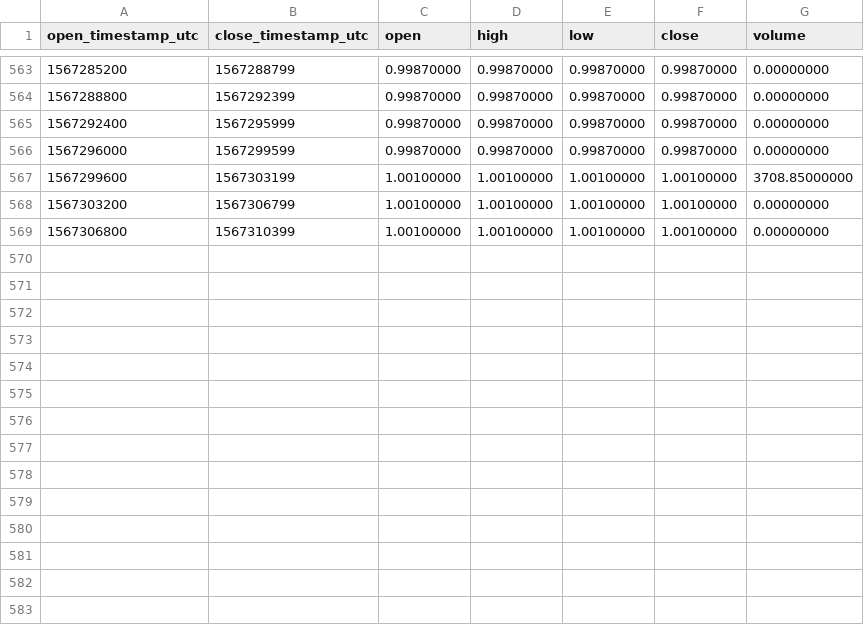
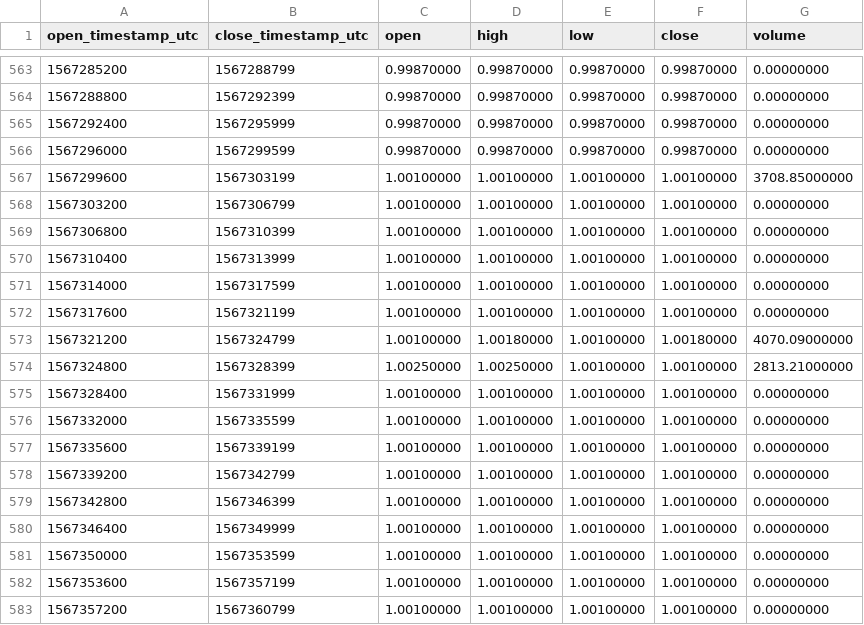
Before and after one commit to cryptobigbro/binance-TUSDBTUSD, a CSV file: binance-TUSDBTUSD-1h.csv, drawn as a sheet; only a part is shown, gaps mark what is left out.

Commit message:
Update OHLCV data.

```diff
--- a/binance-TUSDBTUSD-1h.csv
+++ b/binance-TUSDBTUSD-1h.csv
@@ -569 +569,15 @@ open_timestamp_utc,close_timestamp_utc,open,high,low,close,volume
 1567306800,1567310399,1.00100000,1.00100000,1.00100000,1.00100000,0.00000000
+1567310400,1567313999,1.00100000,1.00100000,1.00100000,1.00100000,0.00000000
+1567314000,1567317599,1.00100000,1.00100000,1.00100000,1.00100000,0.00000000
+1567317600,1567321199,1.00100000,1.00100000,1.00100000,1.00100000,0.00000000
+1567321200,1567324799,1.00100000,1.00180000,1.00100000,1.00180000,4070.09000000
+1567324800,1567328399,1.00250000,1.00250000,1.00100000,1.00100000,2813.21000000
+1567328400,1567331999,1.00100000,1.00100000,1.00100000,1.00100000,0.00000000
+1567332000,1567335599,1.00100000,1.00100000,1.00100000,1.00100000,0.00000000
+1567335600,1567339199,1.00100000,1.00100000,1.00100000,1.00100000,0.00000000
+1567339200,1567342799,1.00100000,1.00100000,1.00100000,1.00100000,0.00000000
+1567342800,1567346399,1.00100000,1.00100000,1.00100000,1.00100000,0.00000000
+1567346400,1567349999,1.00100000,1.00100000,1.00100000,1.00100000,0.00000000
+1567350000,1567353599,1.00100000,1.00100000,1.00100000,1.00100000,0.00000000
+1567353600,1567357199,1.00100000,1.00100000,1.00100000,1.00100000,0.00000000
+1567357200,1567360799,1.00100000,1.00100000,1.00100000,1.00100000,0.00000000
```
Also changed, not shown: 1 other file.
